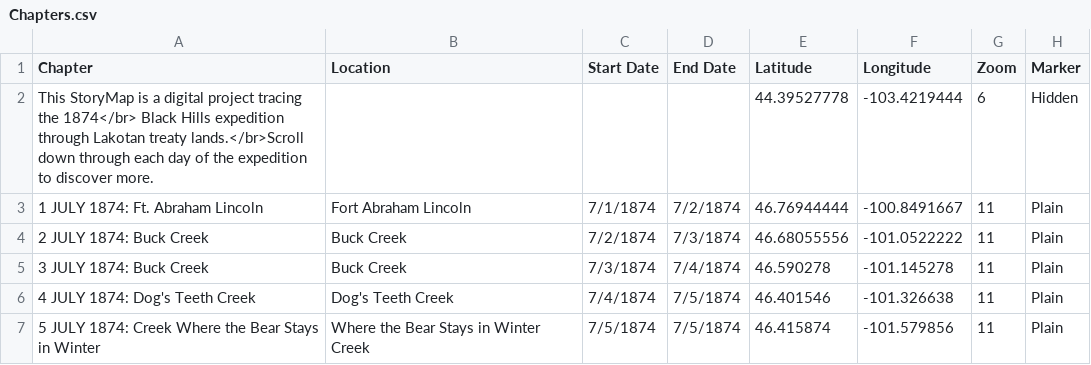
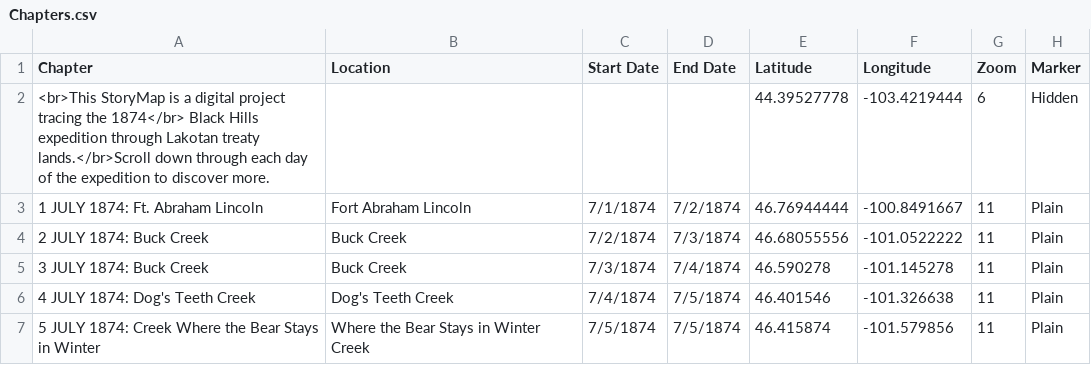
Before and after one commit to Brown-University-Library/ioop, a CSV file: csv/Chapters.csv, drawn as a sheet; only a part is shown; the diff names each change by its address in the sheet, - before the commit and + after, or states it on an @@ line.

Commit message:
Update Chapters.csv

```diff
--- a/csv/Chapters.csv
+++ b/csv/Chapters.csv
-A2 (Chapter): This StoryMap is…
+A2 (Chapter): <br>This StoryMap is…
```
